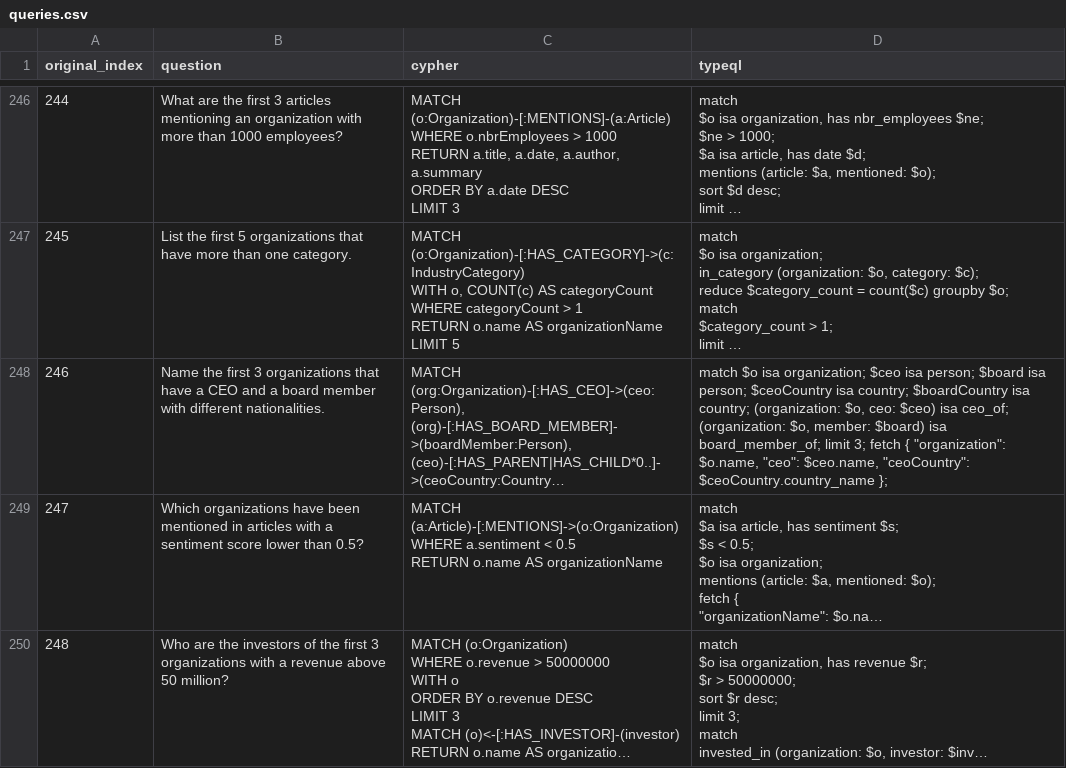
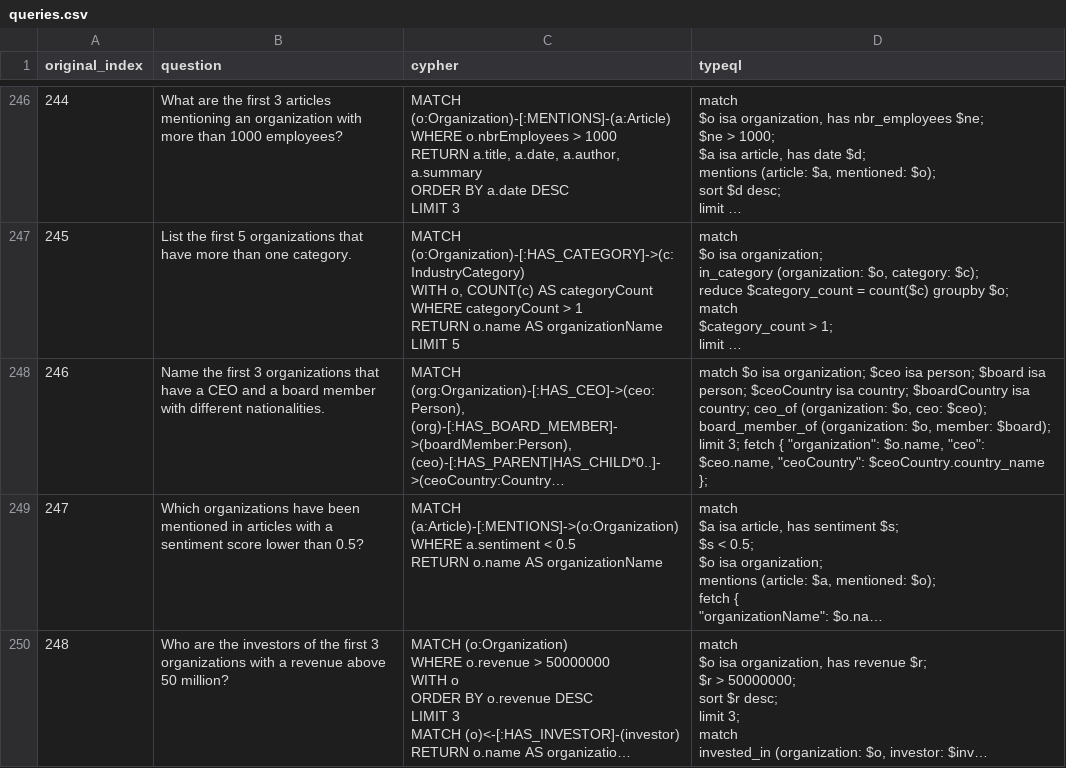
Before and after one commit to typedb-osi/text2typeql, a CSV file: dataset/synthetic-2/companies/queries.csv, drawn as a sheet; only a part is shown, gaps mark what is left out; long unchanged cells end in …; the diff covers the shown part only; the diff names each change by its address in the sheet, - before the commit and + after, or states it on an @@ line.

```diff
--- a/dataset/synthetic-2/companies/queries.csv
+++ b/dataset/synthetic-2/companies/queries.csv
-D248 (typeql): …isa country; (organization: $o, ceo: $ceo) isa ceo_of; (organization: $o, member: $board) isa board_member_of; limit 3;…
+D248 (typeql): …isa country; ceo_of (organization: $o, ceo: $ceo); board_member_of (organization: $o, member: $board); limit 3;…
```
Also changed, not shown: 14 edited cells elsewhere in this file, dataset/synthetic-1/neoflix/queries.csv, dataset/synthetic-1/recommendations/queries.csv, 18 other files.
